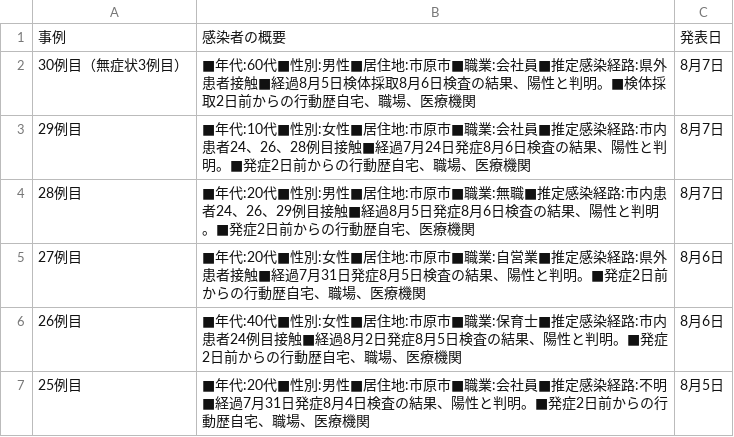
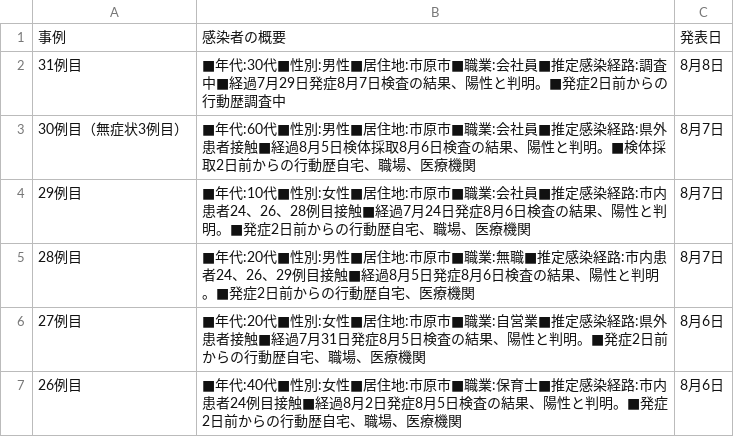
Before and after one commit to YanaseT/covid19_ichihara_make_json, a CSV file: src/Downloads/table_data/corona_t.csv, drawn as a sheet; only a part is shown; the shorter side is filled out with more unchanged rows; the diff names each change by its address in the sheet, - before the commit and + after, or states it on an @@ line.

```diff
--- a/src/Downloads/table_data/corona_t.csv
+++ b/src/Downloads/table_data/corona_t.csv
+row 2: 31例目 | ■年代:30代■性別:男性■居住地:市原市■職業:会社員■推定感染経路:調査中■経過7月29日発症8月7日検査の結果、陽性と判明。■発症2日前からの行動歴調査中 | 8月8日
```
Also changed, not shown: src/Downloads/final_data/total.csv, src/Downloads/patients_data/patients.csv, 2 other files.
